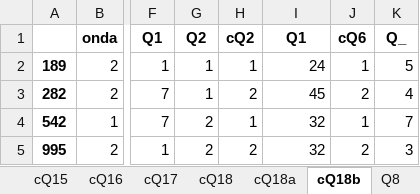
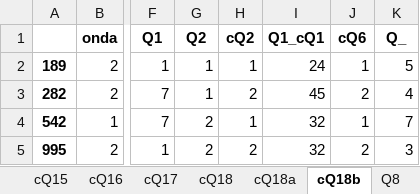
Before and after one commit to intcarlosmiguel/pesquisa_mestrado, an Excel workbook: dados/erros.xlsx, sheet cQ18b, drawn as a sheet; only a part is shown, gaps mark what is left out; values as stored, in another font and other column widths than the file's, no borders; the diff names each change by its address in the sheet, - before the commit and + after, or states it on an @@ line.

```diff
--- a/dados/erros.xlsx (sheet cQ18b)
+++ b/dados/erros.xlsx (sheet cQ18b)
-I1: Q1
+I1: Q1_cQ1
```
Also changed, not shown: sheet cQ12, sheet cQ18a, sheet cQ13a, sheet cQ13, sheet cQ14, sheet cQ17, 4 more sheets, 11 other files.
